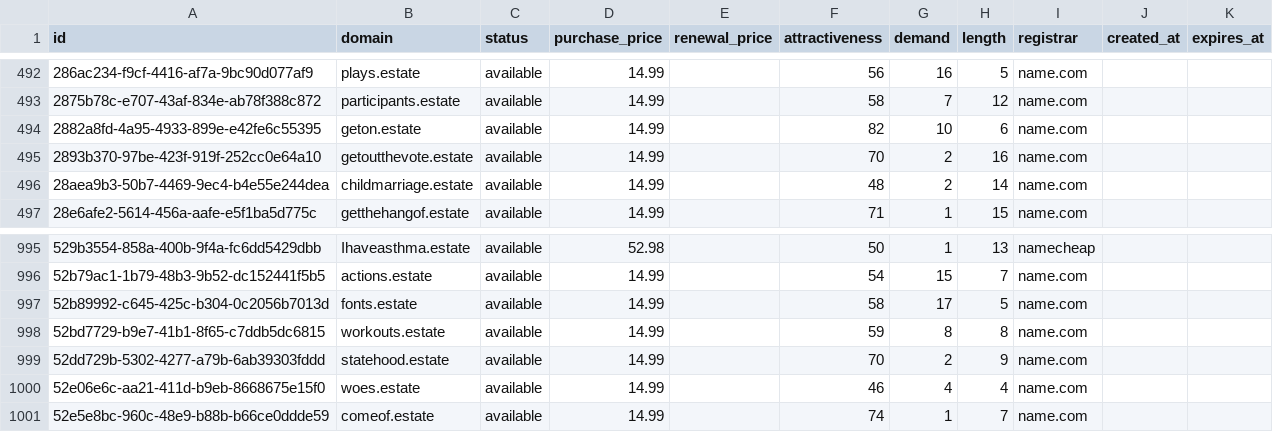
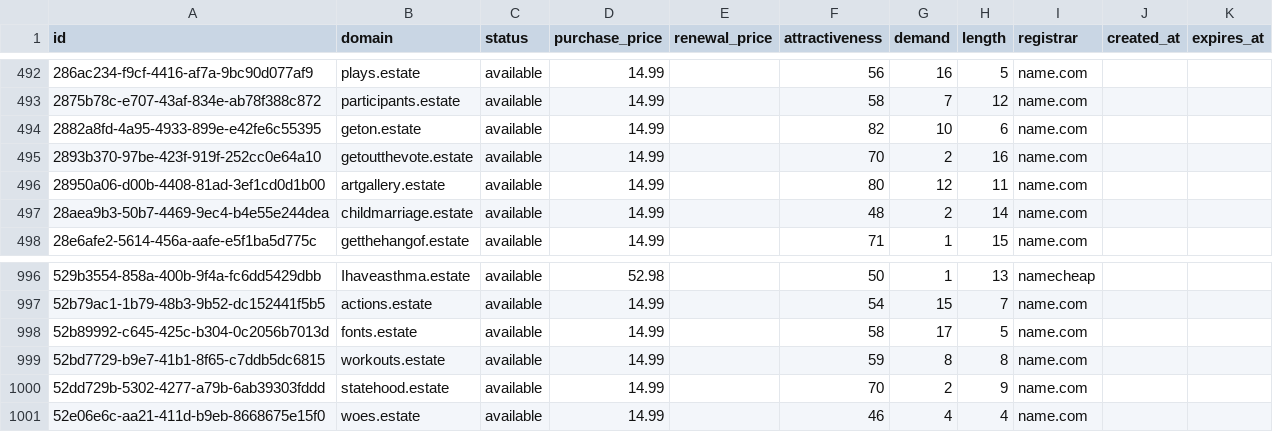
Before and after one commit to UniqueDomains/estate-oneword-domains, a CSV file: estate.csv, drawn as a sheet; only a part is shown, gaps mark what is left out; removed rows and columns are numbered as before the commit, all else as after; the diff names each change by its address in the sheet, - before the commit and + after, or states it on an @@ line.

Commit message:
Domains update

```diff
--- a/estate.csv
+++ b/estate.csv
+row 496: 28950a06-d00b-4408-81ad-3ef1cd0d1b00 | artgallery.estate | available | 14.99 |  | 80 | 12 | 11 | name.com
-row 1001: 52e5e8bc-960c-48e9-b88b-b66ce0ddde59 | comeof.estate | available | 14.99 |  | 74 | 1 | 7 | name.com
```
Also changed, not shown: 4 other files.
